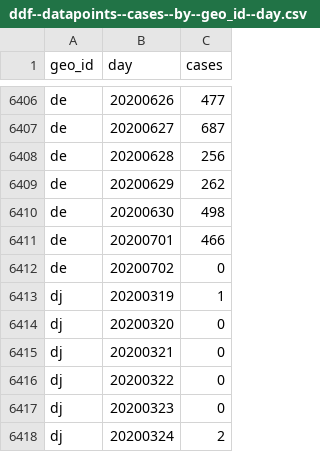
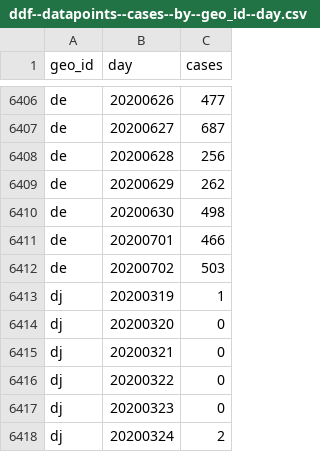
Before and after one commit to abdullahi4/ddf--ecdc--covid_19_geographic_distribution, a CSV file: ddf--datapoints--cases--by--geo_id--day.csv, drawn as a sheet; only a part is shown, gaps mark what is left out.

Commit message:
auto generated dataset

```diff
--- a/ddf--datapoints--cases--by--geo_id--day.csv
+++ b/ddf--datapoints--cases--by--geo_id--day.csv
@@ -6411,3 +6411,3 @@ de,20200630,498
 de,20200701,466
-de,20200702,0
+de,20200702,503
 dj,20200319,1
```
Also changed, not shown: ddf--datapoints--deaths--by--geo_id--day.csv, 1 other file.
